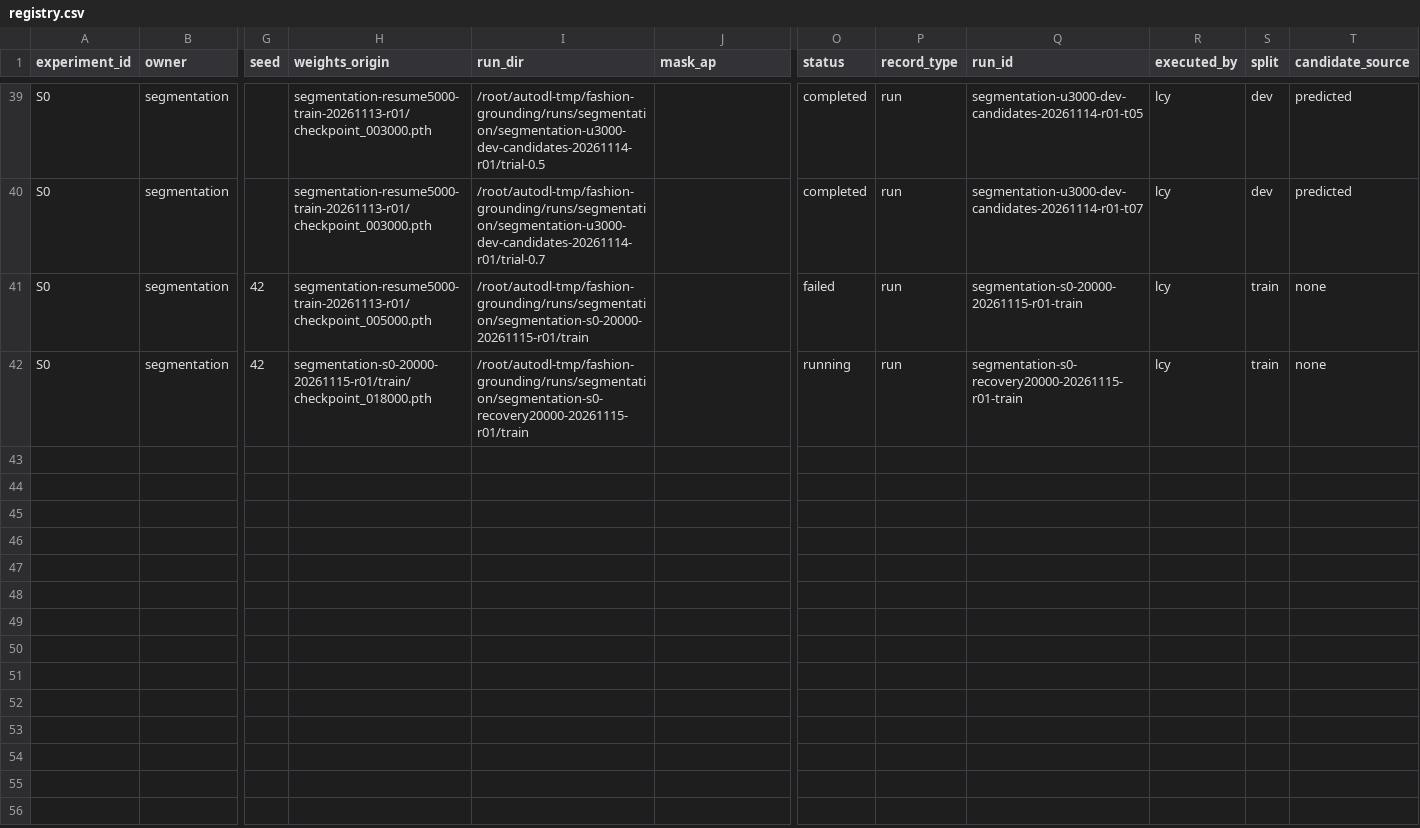
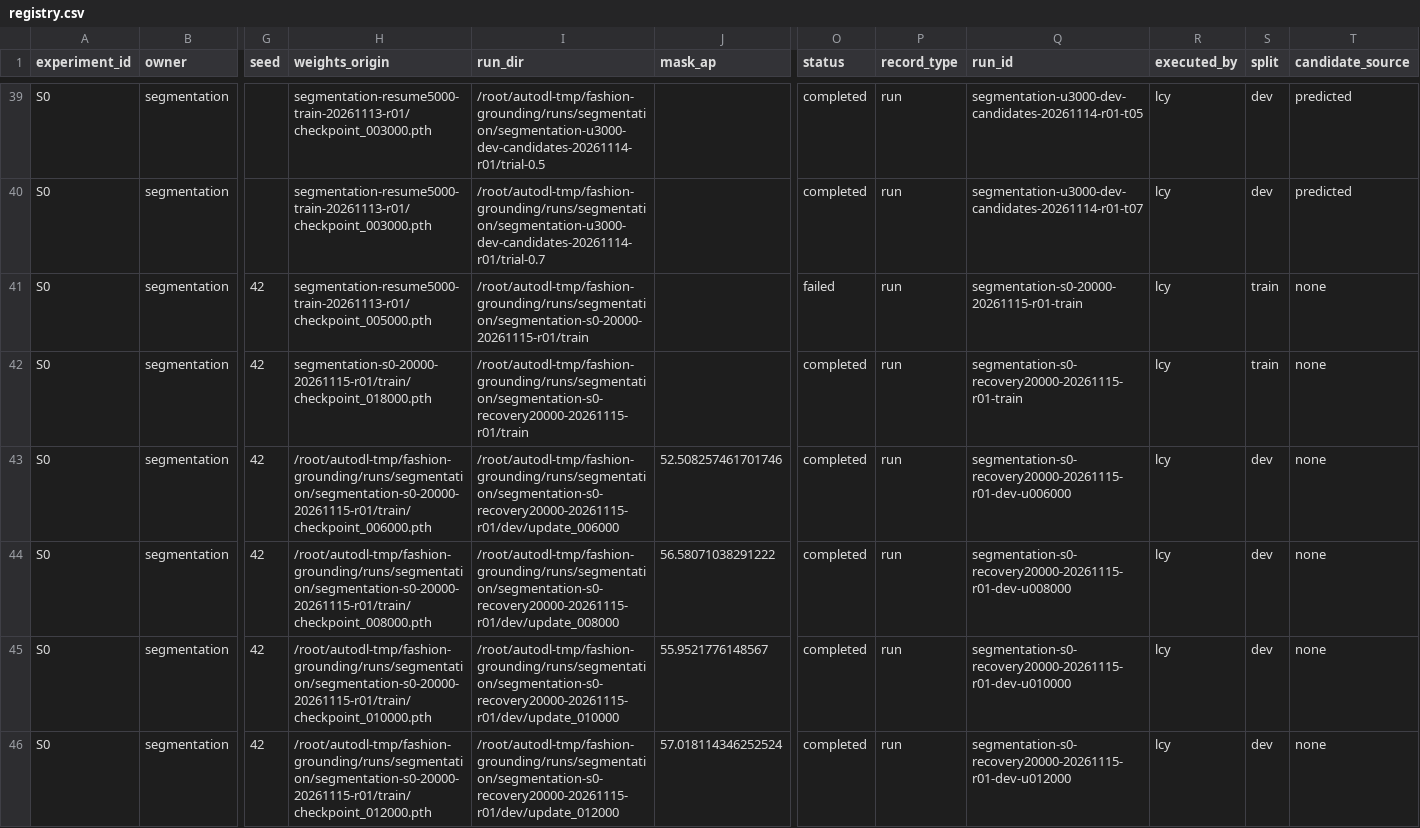
Before and after one commit to rickyliuchunyu/comp4471-fashion-grounding, a CSV file: experiments/registry.csv, drawn as a sheet; only a part is shown, gaps mark what is left out; rows hold the shown columns only; the diff covers the shown part only; the diff names each change by its address in the sheet, - before the commit and + after, or states it on an @@ line.

Commit message:
Record completed S0 recovery and dev-selected u18000 checkpoint

```diff
--- a/experiments/registry.csv
+++ b/experiments/registry.csv
-O42 (status): running
+O42 (status): completed
+row 43: S0 | segmentation | 42 | /root/autodl-tmp/fashion-grounding/runs/segmentation/segmentation-s0-20000-20261115-r01/train/checkpoint_006000.pth | /root/autodl-tmp/fashion-grounding/runs/segmentation/segmentation-s0-recovery20000-20261115-r01/dev/update_006000 | 52.508257461701746 | completed | run | segmentation-s0-recovery20000-20261115-r01-dev-u006000 | lcy | dev | none
+row 44: S0 | segmentation | 42 | /root/autodl-tmp/fashion-grounding/runs/segmentation/segmentation-s0-20000-20261115-r01/train/checkpoint_008000.pth | /root/autodl-tmp/fashion-grounding/runs/segmentation/segmentation-s0-recovery20000-20261115-r01/dev/update_008000 | 56.58071038291222 | completed | run | segmentation-s0-recovery20000-20261115-r01-dev-u008000 | lcy | dev | none
+row 45: S0 | segmentation | 42 | /root/autodl-tmp/fashion-grounding/runs/segmentation/segmentation-s0-20000-20261115-r01/train/checkpoint_010000.pth | /root/autodl-tmp/fashion-grounding/runs/segmentation/segmentation-s0-recovery20000-20261115-r01/dev/update_010000 | 55.9521776148567 | completed | run | segmentation-s0-recovery20000-20261115-r01-dev-u010000 | lcy | dev | none
+row 46: S0 | segmentation | 42 | /root/autodl-tmp/fashion-grounding/runs/segmentation/segmentation-s0-20000-20261115-r01/train/checkpoint_012000.pth | /root/autodl-tmp/fashion-grounding/runs/segmentation/segmentation-s0-recovery20000-20261115-r01/dev/update_012000 | 57.018114346252524 | completed | run | segmentation-s0-recovery20000-20261115-r01-dev-u012000 | lcy | dev | none
```
Also changed, not shown: 4 added rows elsewhere in this file, 54 other files.
